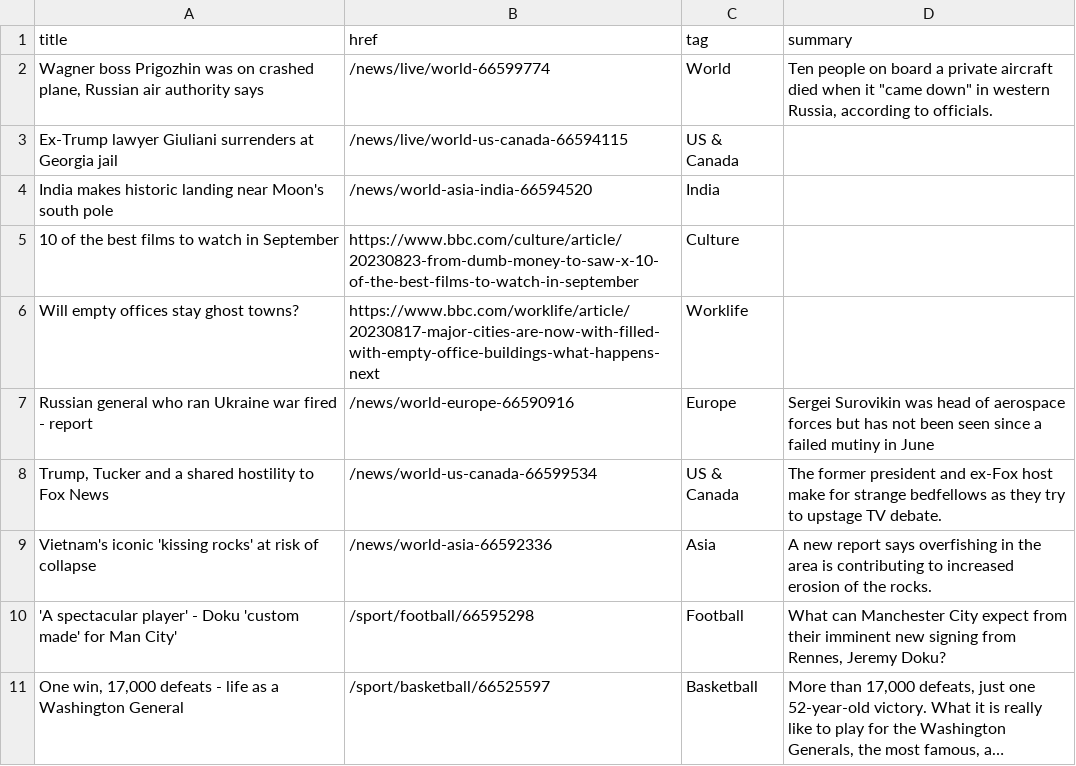
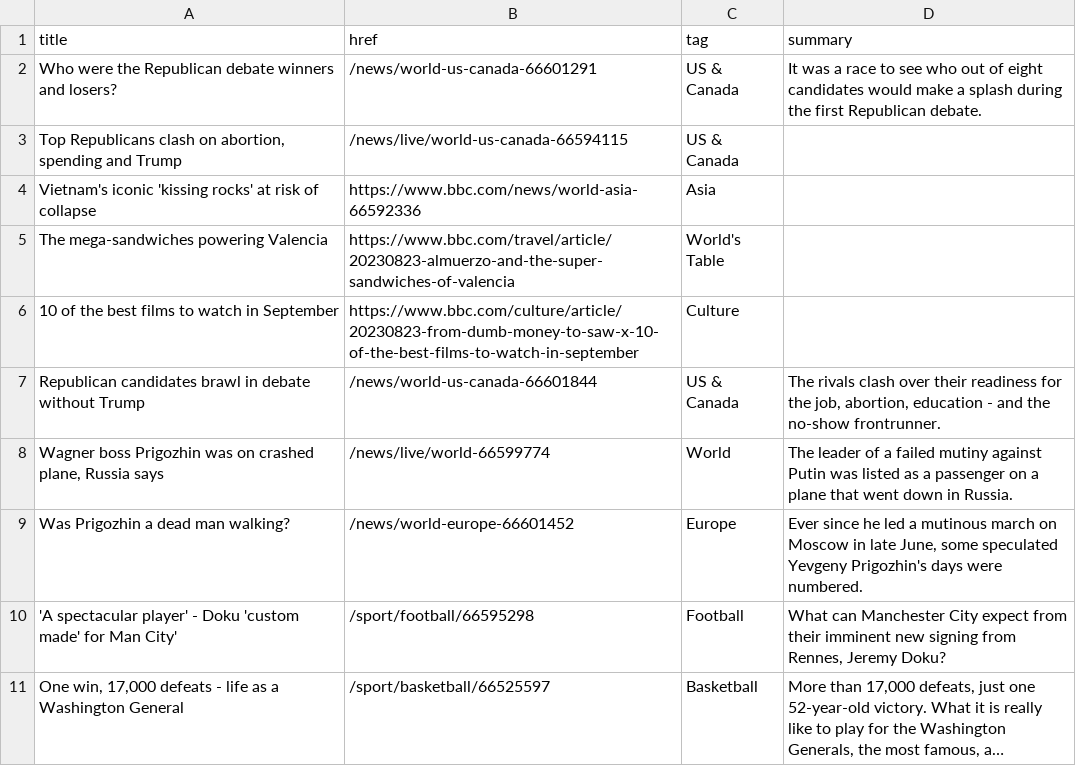
Before and after one commit to jsoma/autoscraper-changes, a CSV file: bbc-headlines.csv, drawn as a sheet; only a part is shown; long unchanged cells end in …; the diff covers the shown part only.

```diff
--- a/bbc-headlines.csv
+++ b/bbc-headlines.csv
@@ -1,10 +1,10 @@
 title,href,tag,summary
-"Wagner boss Prigozhin was on crashed plane, Russian air authority says",/news/live/world-66599774,World,"Ten people on board a private aircraft died when it ""came down"" in western Russia, according to officials."
-Ex-Trump lawyer Giuliani surrenders at Georgia jail,/news/live/world-us-canada-66594115,US & Canada,
-India makes historic landing near Moon's south pole,/news/world-asia-india-66594520,India,
+Who were the Republican debate winners and losers?,/news/world-us-canada-66601291,US & Canada,It was a race to see who out of eight candidates would make a splash during the first Republican debate.
+"Top Republicans clash on abortion, spending and Trump",/news/live/world-us-canada-66594115,US & Canada,
+Vietnam's iconic 'kissing rocks' at risk of collapse,https://www.bbc.com/news/world-asia-66592336,Asia,
+The mega-sandwiches powering Valencia,https://www.bbc.com/travel/article/20230823-almuerzo-and-the-super-sandwiches-of-valencia,World's Table,
 10 of the best films to watch in September,https://www.bbc.com/culture/article/20230823-from-dumb-money-to-saw-x-10-of-the-best-films-to-watch-in-september,Culture,
-Will empty offices stay ghost towns?,https://www.bbc.com/worklife/article/20230817-major-cities-are-now-with-filled-with-empty-office-buildings-what-happens-next,Worklife,
-Russian general who ran Ukraine war fired - report,/news/world-europe-66590916,Europe,Sergei Surovikin was head of aerospace forces but has not been seen since a failed mutiny in June
-"Trump, Tucker and a shared hostility to Fox News",/news/world-us-canada-66599534,US & Canada,The former president and ex-Fox host make for strange bedfellows as they try to upstage TV debate.
-Vietnam's iconic 'kissing rocks' at risk of collapse,/news/world-asia-66592336,Asia,A new report says overfishing in the area is contributing to increased erosion of the rocks.
+Republican candidates brawl in debate without Trump,/news/world-us-canada-66601844,US & Canada,"The rivals clash over their readiness for the job, abortion, education - and the no-show frontrunner."
+"Wagner boss Prigozhin was on crashed plane, Russia says",/news/live/world-66599774,World,The leader of a failed mutiny against Putin was listed as a passenger on a plane that went down in Russia.
+Was Prigozhin a dead man walking?,/news/world-europe-66601452,Europe,"Ever since he led a mutinous march on Moscow in late June, some speculated Yevgeny Prigozhin's days were numbered."
 'A spectacular player' - Doku 'custom made' for Man City',/sport/football/66595298,Football,"What can Manchester City expect from their imminent new signing from Rennes, Jeremy Doku?"
```
Also changed, not shown: 4 added rows, 4 removed rows, 1 moved row and 7 edited cells elsewhere in this file.
